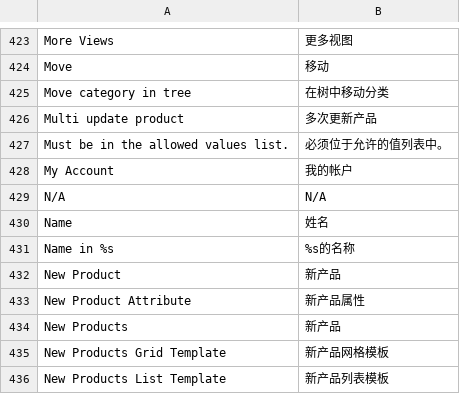
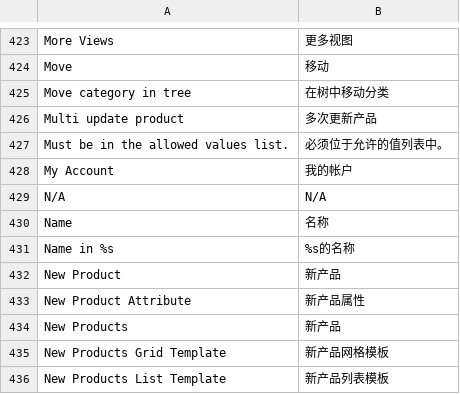
Before and after one commit to michaelitg/meishigou, a CSV file: app/design/frontend/default/default/locale/zh_CN/Mage_Catalog.csv, drawn as a sheet; only a part is shown, gaps mark what is left out.

```diff
--- a/app/design/frontend/default/default/locale/zh_CN/Mage_Catalog.csv
+++ b/app/design/frontend/default/default/locale/zh_CN/Mage_Catalog.csv
@@ -430,3 +430,3 @@ Move,移动
 N/A,N/A
-Name,姓名
+Name,名称
 "Name in %s",%s的名称
```
Also changed, not shown: app/design/frontend/default/default/locale/zh_CN/Mage_Core.csv, app/design/frontend/default/default/locale/zh_CN/Mage_Tag.csv, 6 other files.
